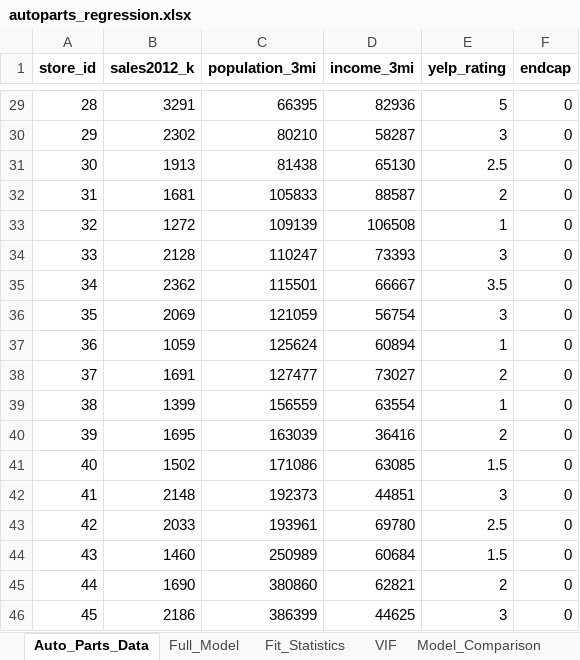
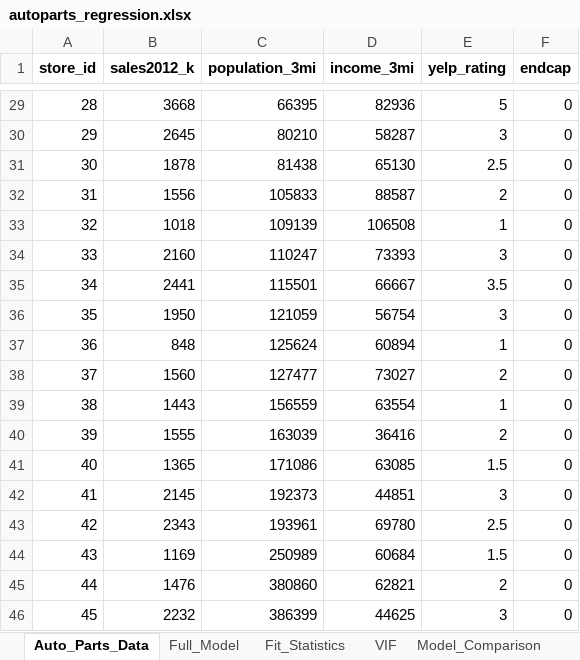
Before and after one commit to davi-moreira/2026F_business_analytics_qm670, an Excel workbook: lecture_slides/11_chapter_multiple_regression/data/autoparts_regression.xlsx, sheet Auto_Parts_Data, drawn as a sheet; only a part is shown, gaps mark what is left out; values as stored, in another font and other column widths than the file's, no borders; the diff covers the shown part only; the diff names each change by its address in the sheet, - before the commit and + after, or states it on an @@ line.

```diff
--- a/lecture_slides/11_chapter_multiple_regression/data/autoparts_regression.xlsx (sheet Auto_Parts_Data)
+++ b/lecture_slides/11_chapter_multiple_regression/data/autoparts_regression.xlsx (sheet Auto_Parts_Data)
-B29 (sales2012_k): 3291
+B29 (sales2012_k): 3668
-B30 (sales2012_k): 2302
+B30 (sales2012_k): 2645
-B31 (sales2012_k): 1913
+B31 (sales2012_k): 1878
-B32 (sales2012_k): 1681
+B32 (sales2012_k): 1556
-B33 (sales2012_k): 1272
+B33 (sales2012_k): 1018
-B34 (sales2012_k): 2128
+B34 (sales2012_k): 2160
-B35 (sales2012_k): 2362
+B35 (sales2012_k): 2441
-B36 (sales2012_k): 2069
+B36 (sales2012_k): 1950
-B37 (sales2012_k): 1059
+B37 (sales2012_k): 848
-B38 (sales2012_k): 1691
+B38 (sales2012_k): 1560
-B39 (sales2012_k): 1399
+B39 (sales2012_k): 1443
-B40 (sales2012_k): 1695
+B40 (sales2012_k): 1555
-B41 (sales2012_k): 1502
+B41 (sales2012_k): 1365
-B42 (sales2012_k): 2148
+B42 (sales2012_k): 2145
-B43 (sales2012_k): 2033
+B43 (sales2012_k): 2343
-B44 (sales2012_k): 1460
+B44 (sales2012_k): 1169
-B45 (sales2012_k): 1690
+B45 (sales2012_k): 1476
-B46 (sales2012_k): 2186
+B46 (sales2012_k): 2232
```
Also changed, not shown: 27 edited cells elsewhere in this sheet, sheet Full_Model, sheet Fit_Statistics, sheet Model_Comparison, sheet Prediction, lecture_slides/10_chapter_simple_regression/data/autoparts_regression.xlsx, 45 other files.
